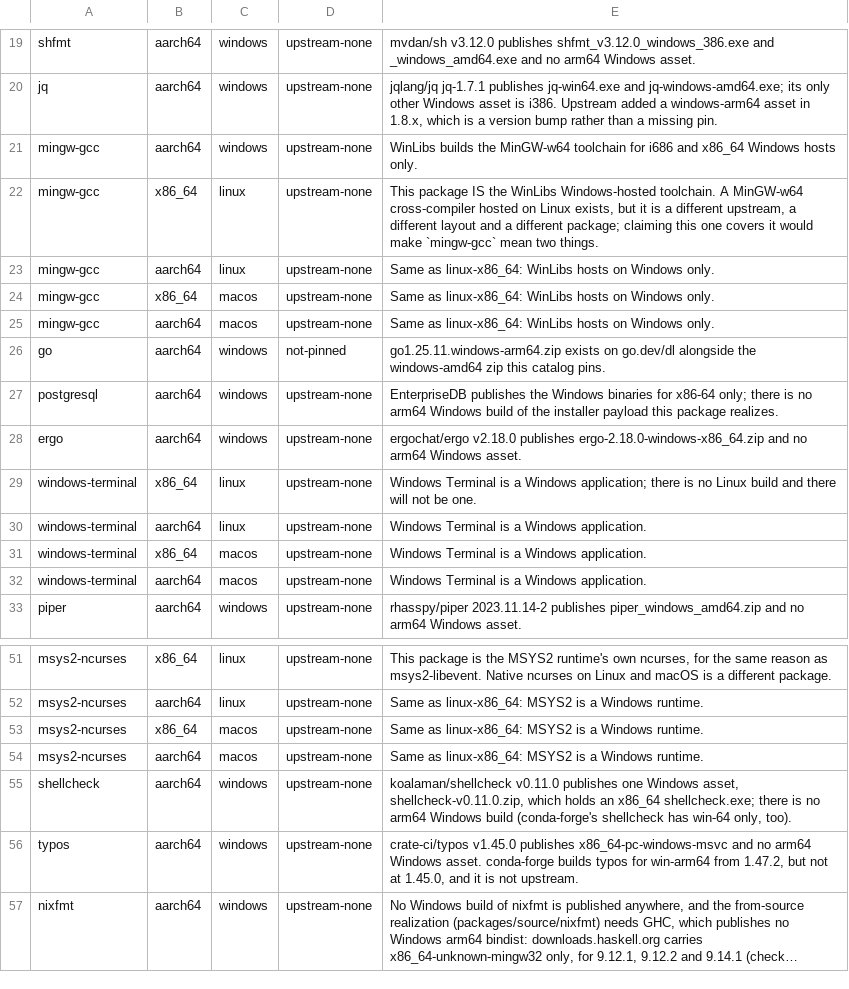
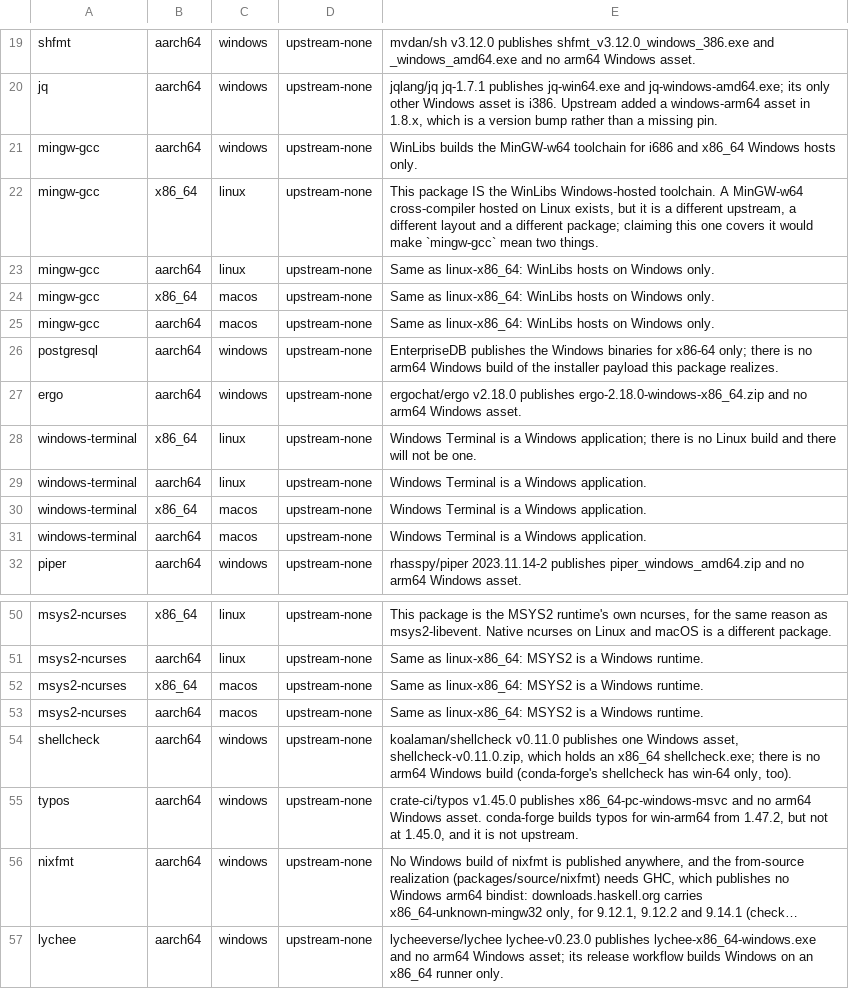
Before and after one commit to metacraft-labs/reprobuild-packages, a TSV file: tools/platform-coverage.tsv, drawn as a sheet; only a part is shown, gaps mark what is left out; long unchanged cells end in …; removed rows and columns are numbered as before the commit, all else as after; the diff names each change by its address in the sheet, - before the commit and + after, or states it on an @@ line.

```diff
--- a/tools/platform-coverage.tsv
+++ b/tools/platform-coverage.tsv
-row 26: go | aarch64 | windows | not-pinned | go1.25.11.windows-arm64.zip exists on go.dev/dl alongside the windows-amd64 zip this catalog pins.
+row 57: lychee | aarch64 | windows | upstream-none | lycheeverse/lychee lychee-v0.23.0 publishes lychee-x86_64-windows.exe and no arm64 Windows asset; its release workflow builds Windows on an x86_64 runner only.
```
Also changed, not shown: 6 other files.
